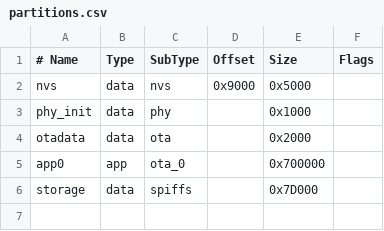
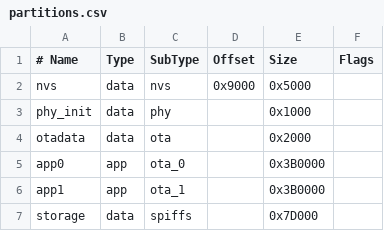
Before and after one commit to ibrahim-korana/akil_01, a CSV file: partitions.csv, drawn as a sheet.

```diff
--- a/partitions.csv
+++ b/partitions.csv
@@ -4,3 +4,4 @@ phy_init, data, phy,           ,  0x1000
 otadata,  data, ota,           , 0x2000,
-app0,     app,  ota_0,         , 0x700000,
+app0,     app,  ota_0,         , 0x3B0000,
+app1,     app,  ota_1,         , 0x3B0000,
 storage,   data, spiffs,        , 0x7D000,
```
Also changed, not shown: 46 other files.
